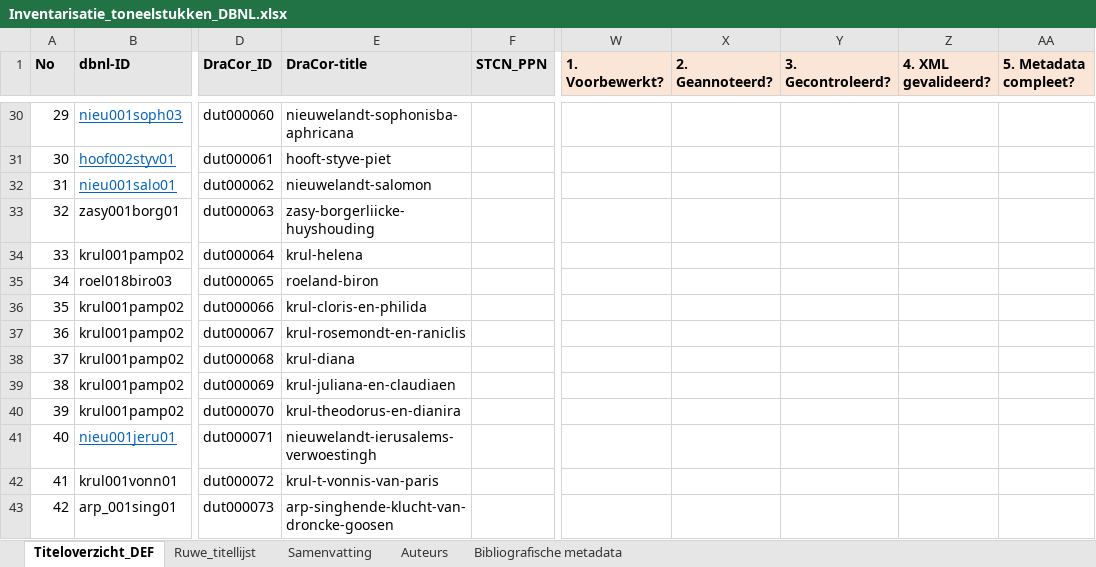
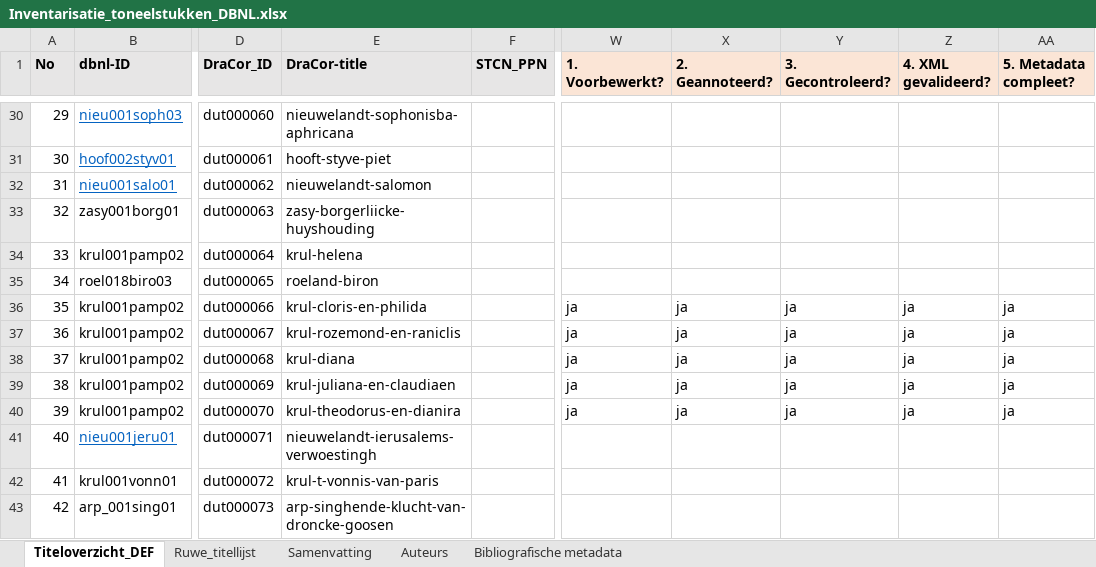
Before and after one commit to WillemJan/dbnl_to_dracor, an Excel workbook: Inventarisatie_toneelstukken_DBNL.xlsx, sheet Titeloverzicht_DEF, drawn as a sheet; only a part is shown, gaps mark what is left out; values as stored, in another font and other column widths than the file's, no borders; conditional formats not drawn; the diff covers the shown part only; the diff names each change by its address in the sheet, - before the commit and + after, or states it on an @@ line.

```diff
--- a/Inventarisatie_toneelstukken_DBNL.xlsx (sheet Titeloverzicht_DEF)
+++ b/Inventarisatie_toneelstukken_DBNL.xlsx (sheet Titeloverzicht_DEF)
-W36:W40 (1. Voorbewerkt?): (empty)
+W36:W40 (1. Voorbewerkt?): ja
-X36:X40 (2. Geannoteerd?): (empty)
+X36:X40 (2. Geannoteerd?): ja
-Y36:Y40 (3. Gecontroleerd?): (empty)
+Y36:Y40 (3. Gecontroleerd?): ja
-Z36:Z40 (4. XML gevalideerd?): (empty)
+Z36:Z40 (4. XML gevalideerd?): ja
-AA36:AA40 (5. Metadata compleet?): (empty)
+AA36:AA40 (5. Metadata compleet?): ja
-E37 (DraCor-title): krul-rosemondt-en-raniclis
+E37 (DraCor-title): krul-rozemond-en-raniclis
```
Also changed, not shown: 2 added rows and 37 edited cells elsewhere in this sheet, sheet Bibliografische metadata, 1 other file.
